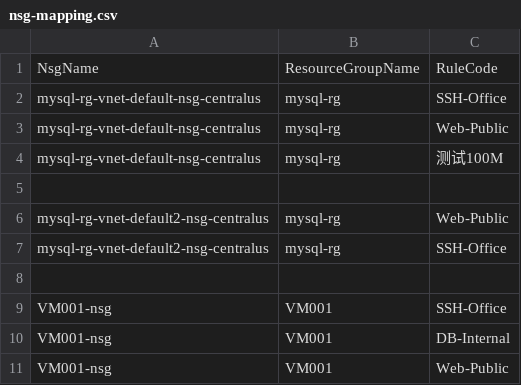
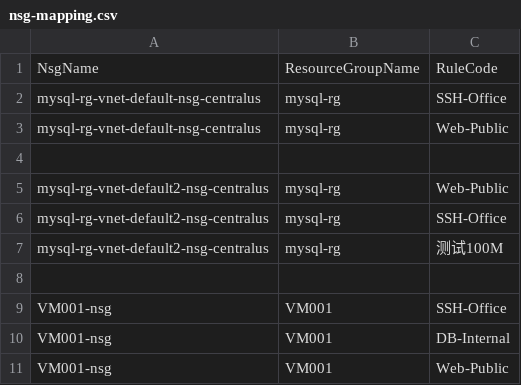
Before and after one commit to Nick287/AzureNSGBatchTasks, a CSV file: auto-nsg/nsg-mapping.csv, drawn as a sheet; removed rows and columns are numbered as before the commit, all else as after; the diff names each change by its address in the sheet, - before the commit and + after, or states it on an @@ line.

```diff
--- a/auto-nsg/nsg-mapping.csv
+++ b/auto-nsg/nsg-mapping.csv
-row 4: mysql-rg-vnet-default-nsg-centralus | mysql-rg | 测试100M
+row 7: mysql-rg-vnet-default2-nsg-centralus | mysql-rg | 测试100M
```
Also changed, not shown: 2 other files.
